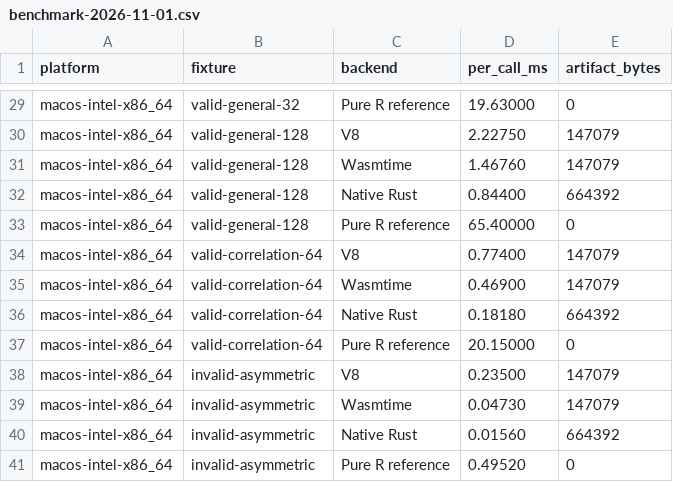
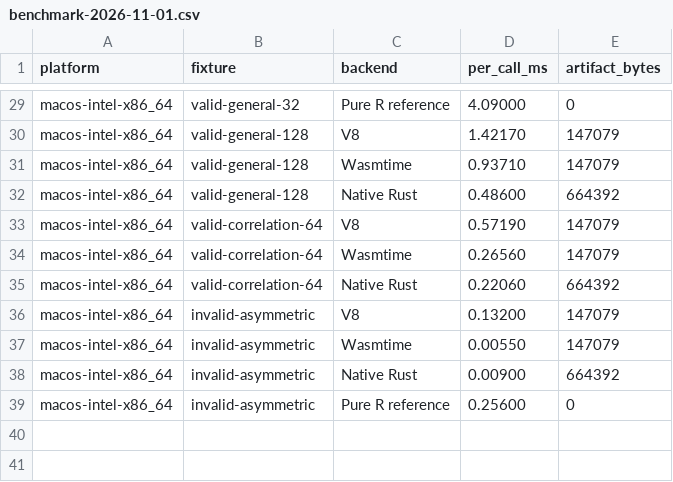
Before and after one commit to vsimko/corrplot-ng, a CSV file: experiments/wasm-r/results/benchmark-2026-11-01.csv, drawn as a sheet; only a part is shown, gaps mark what is left out; removed rows and columns are numbered as before the commit, all else as after; the diff covers the shown part only; the diff names each change by its address in the sheet, - before the commit and + after, or states it on an @@ line.

```diff
--- a/experiments/wasm-r/results/benchmark-2026-11-01.csv
+++ b/experiments/wasm-r/results/benchmark-2026-11-01.csv
-D29 (per_call_ms): 19.63000
+D29 (per_call_ms): 4.09000
-D30 (per_call_ms): 2.22750
+D30 (per_call_ms): 1.42170
-D31 (per_call_ms): 1.46760
+D31 (per_call_ms): 0.93710
-D32 (per_call_ms): 0.84400
+D32 (per_call_ms): 0.48600
-row 33: macos-intel-x86_64 | valid-general-128 | Pure R reference | 65.40000 | 0
-D33 (per_call_ms): 0.77400
+D33 (per_call_ms): 0.57190
-D34 (per_call_ms): 0.46900
+D34 (per_call_ms): 0.26560
-D35 (per_call_ms): 0.18180
+D35 (per_call_ms): 0.22060
-row 37: macos-intel-x86_64 | valid-correlation-64 | Pure R reference | 20.15000 | 0
-D36 (per_call_ms): 0.23500
+D36 (per_call_ms): 0.13200
-D37 (per_call_ms): 0.04730
+D37 (per_call_ms): 0.00550
-D38 (per_call_ms): 0.01560
+D38 (per_call_ms): 0.00900
-D39 (per_call_ms): 0.49520
+D39 (per_call_ms): 0.25600
```
Also changed, not shown: 27 edited cells elsewhere in this file.
